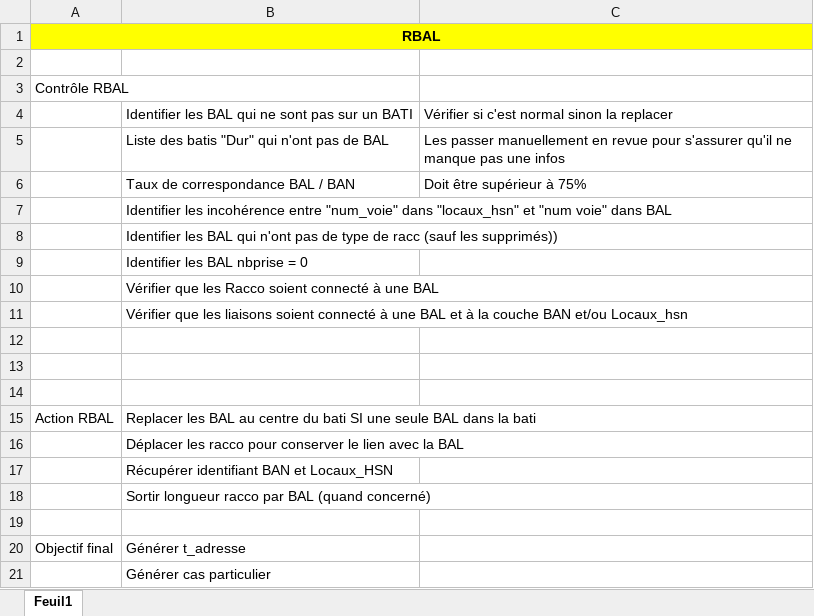
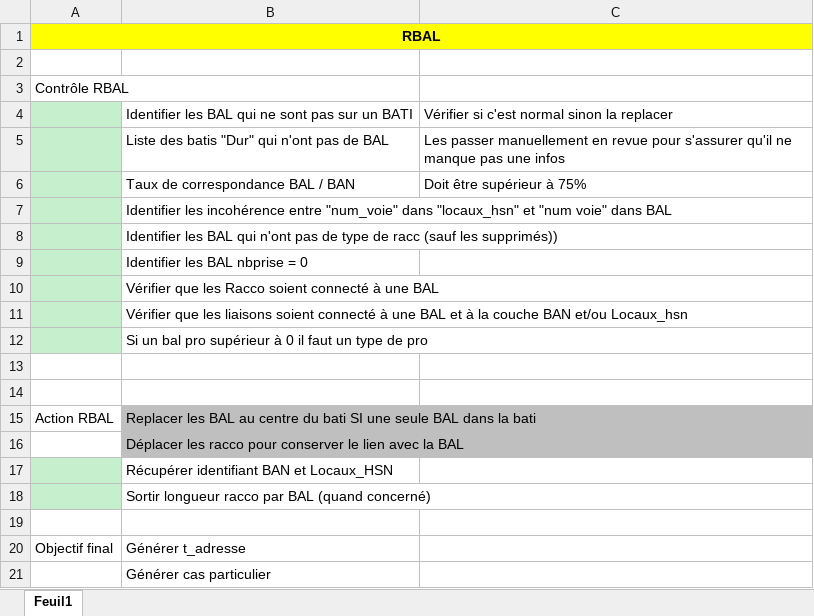
Before and after one commit to METIS-GEO/projets_ftth, an Excel workbook: PROJETS/HSN/SQL/gracethd/Controle_a_faire_RBAL.xlsx, sheet Feuil1, drawn as a sheet; values as stored, in another font and other column widths than the file's, no borders; the diff names each change by its address in the sheet, - before the commit and + after, or states it on an @@ line.

```diff
--- a/PROJETS/HSN/SQL/gracethd/Controle_a_faire_RBAL.xlsx (sheet Feuil1)
+++ b/PROJETS/HSN/SQL/gracethd/Controle_a_faire_RBAL.xlsx (sheet Feuil1)
-A4:A12 fill: none
+A4:A12 fill: #C6EFCE
-B12: (empty)
+B12: Si un bal pro supérieur à 0 il faut un type de pro
-B15:B16 fill: none
+B15:B16 fill: #BFBFBF
-A17:A18 fill: none
+A17:A18 fill: #C6EFCE
```
Also changed, not shown: PROJETS/HSN/SQL/gracethd/Fichier type RBAL_11.12.17.xlsx, 24 other files.
